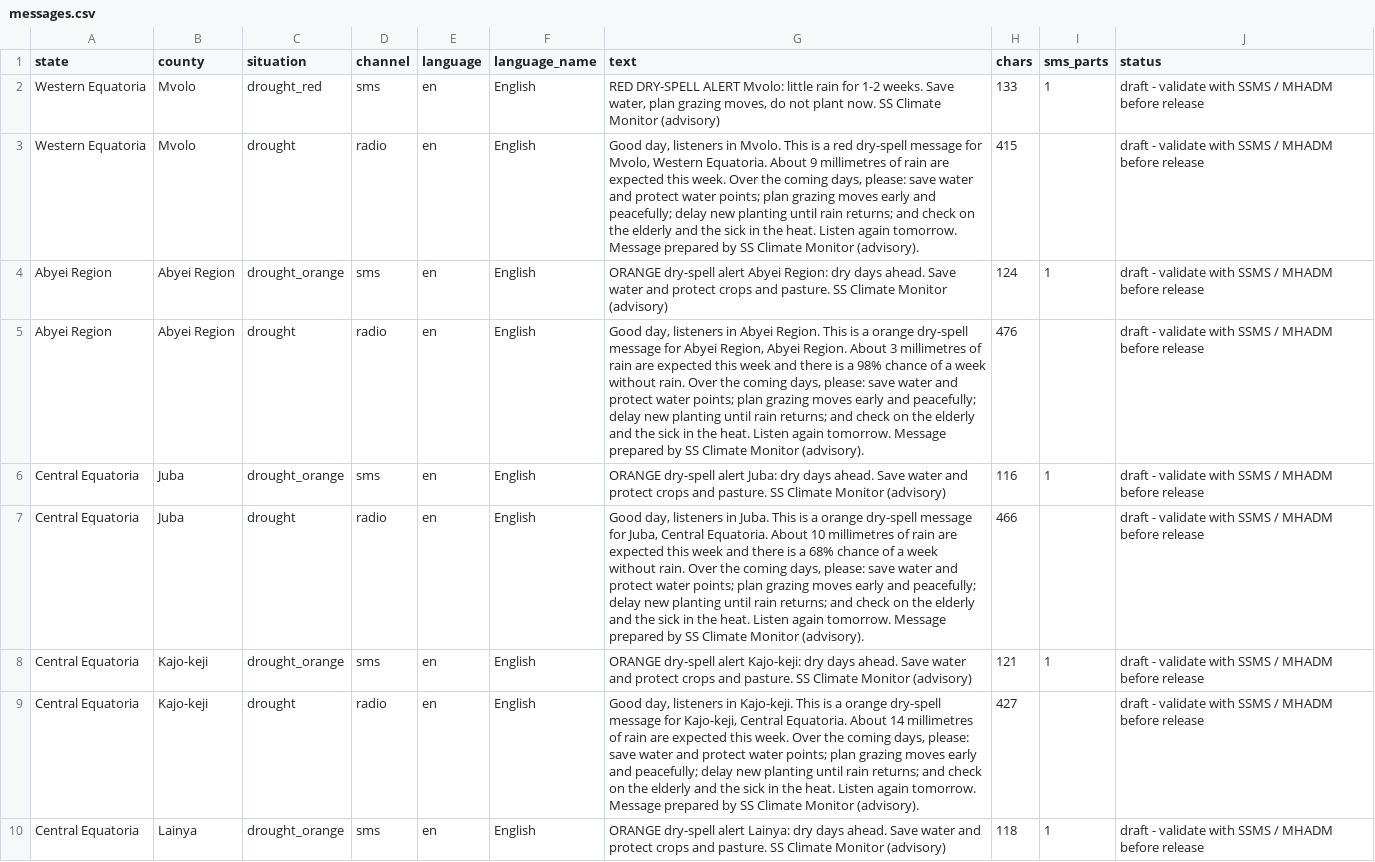
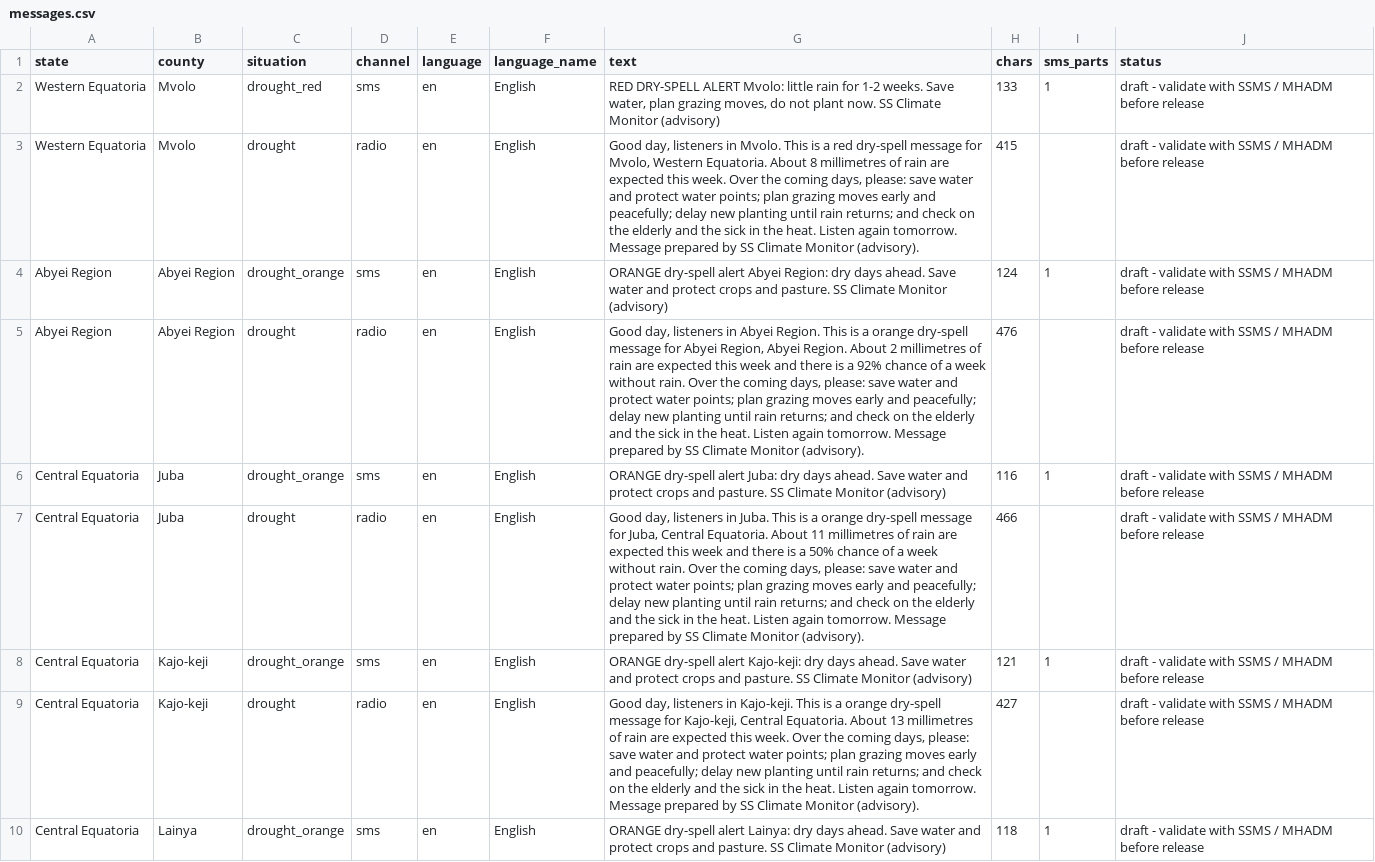
Before and after one commit to Penuelabi/altimetry-nightly, a CSV file: aa_out/dissemination/latest/messages.csv, drawn as a sheet; only a part is shown; the diff covers the shown part only.

```diff
--- a/aa_out/dissemination/latest/messages.csv
+++ b/aa_out/dissemination/latest/messages.csv
@@ -2,9 +2,9 @@ state,county,situation,channel,language,language_name,text,chars,sms_parts,statu
 Western Equatoria,Mvolo,drought_red,sms,en,English,"RED DRY-SPELL ALERT Mvolo: little rain for 1-2 weeks. Save water, plan grazing moves, do not plant now. SS Climate Monitor (advisory)",133,1,draft - validate with SSMS / MHADM before release
-Western Equatoria,Mvolo,drought,radio,en,English,"Good day, listeners in Mvolo. This is a red dry-spell message for Mvolo, Western Equatoria. About 9 millimetres of rain are expected this week. Over the coming days, please: save water and protect water points; plan grazing moves early and peacefully; delay new planting until rain returns; and check on the elderly and the sick in the heat. Listen again tomorrow. Message prepared by SS Climate Monitor (advisory).",415,,draft - validate with SSMS / MHADM before release
+Western Equatoria,Mvolo,drought,radio,en,English,"Good day, listeners in Mvolo. This is a red dry-spell message for Mvolo, Western Equatoria. About 8 millimetres of rain are expected this week. Over the coming days, please: save water and protect water points; plan grazing moves early and peacefully; delay new planting until rain returns; and check on the elderly and the sick in the heat. Listen again tomorrow. Message prepared by SS Climate Monitor (advisory).",415,,draft - validate with SSMS / MHADM before release
 Abyei Region,Abyei Region,drought_orange,sms,en,English,ORANGE dry-spell alert Abyei Region: dry days ahead. Save water and protect crops and pasture. SS Climate Monitor (advisory),124,1,draft - validate with SSMS / MHADM before release
-Abyei Region,Abyei Region,drought,radio,en,English,"Good day, listeners in Abyei Region. This is a orange dry-spell message for Abyei Region, Abyei Region. About 3 millimetres of rain are expected this week and there is a 98% chance of a week without rain. Over the coming days, please: save water and protect water points; plan grazing moves early and peacefully; delay new planting until rain returns; and check on the elderly and the sick in the heat. Listen again tomorrow. Message prepared by SS Climate Monitor (advisory).",476,,draft - validate with SSMS / MHADM before release
+Abyei Region,Abyei Region,drought,radio,en,English,"Good day, listeners in Abyei Region. This is a orange dry-spell message for Abyei Region, Abyei Region. About 2 millimetres of rain are expected this week and there is a 92% chance of a week without rain. Over the coming days, please: save water and protect water points; plan grazing moves early and peacefully; delay new planting until rain returns; and check on the elderly and the sick in the heat. Listen again tomorrow. Message prepared by SS Climate Monitor (advisory).",476,,draft - validate with SSMS / MHADM before release
 Central Equatoria,Juba,drought_orange,sms,en,English,ORANGE dry-spell alert Juba: dry days ahead. Save water and protect crops and pasture. SS Climate Monitor (advisory),116,1,draft - validate with SSMS / MHADM before release
-Central Equatoria,Juba,drought,radio,en,English,"Good day, listeners in Juba. This is a orange dry-spell message for Juba, Central Equatoria. About 10 millimetres of rain are expected this week and there is a 68% chance of a week without rain. Over the coming days, please: save water and protect water points; plan grazing moves early and peacefully; delay new planting until rain returns; and check on the elderly and the sick in the heat. Listen again tomorrow. Message prepared by SS Climate Monitor (advisory).",466,,draft - validate with SSMS / MHADM before release
+Central Equatoria,Juba,drought,radio,en,English,"Good day, listeners in Juba. This is a orange dry-spell message for Juba, Central Equatoria. About 11 millimetres of rain are expected this week and there is a 50% chance of a week without rain. Over the coming days, please: save water and protect water points; plan grazing moves early and peacefully; delay new planting until rain returns; and check on the elderly and the sick in the heat. Listen again tomorrow. Message prepared by SS Climate Monitor (advisory).",466,,draft - validate with SSMS / MHADM before release
 Central Equatoria,Kajo-keji,drought_orange,sms,en,English,ORANGE dry-spell alert Kajo-keji: dry days ahead. Save water and protect crops and pasture. SS Climate Monitor (advisory),121,1,draft - validate with SSMS / MHADM before release
-Central Equatoria,Kajo-keji,drought,radio,en,English,"Good day, listeners in Kajo-keji. This is a orange dry-spell message for Kajo-keji, Central Equatoria. About 14 millimetres of rain are expected this week. Over the coming days, please: save water and protect water points; plan grazing moves early and peacefully; delay new planting until rain returns; and check on the elderly and the sick in the heat. Listen again tomorrow. Message prepared by SS Climate Monitor (advisory).",427,,draft - validate with SSMS / MHADM before release
+Central Equatoria,Kajo-keji,drought,radio,en,English,"Good day, listeners in Kajo-keji. This is a orange dry-spell message for Kajo-keji, Central Equatoria. About 13 millimetres of rain are expected this week. Over the coming days, please: save water and protect water points; plan grazing moves early and peacefully; delay new planting until rain returns; and check on the elderly and the sick in the heat. Listen again tomorrow. Message prepared by SS Climate Monitor (advisory).",427,,draft - validate with SSMS / MHADM before release
 Central Equatoria,Lainya,drought_orange,sms,en,English,ORANGE dry-spell alert Lainya: dry days ahead. Save water and protect crops and pasture. SS Climate Monitor (advisory),118,1,draft - validate with SSMS / MHADM before release
```
Also changed, not shown: 2 removed rows and 100 edited cells elsewhere in this file, aa_out/aa_indicator_ledger.csv, aa_out/aap_rule_variables.csv, 21 other files.
